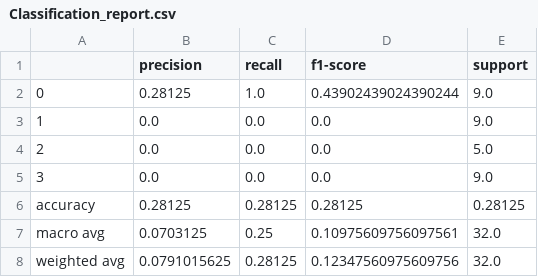
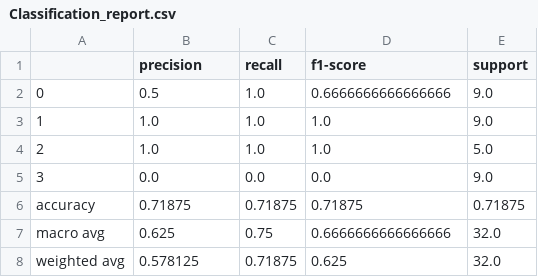
Before and after one commit to aldomelladop/Tesis, a CSV file: Algoritmo/Potencias/Red_4/40_S/Classification_report.csv, drawn as a sheet.

```diff
--- a/Algoritmo/Potencias/Red_4/40_S/Classification_report.csv
+++ b/Algoritmo/Potencias/Red_4/40_S/Classification_report.csv
@@ -1,8 +1,8 @@
 ,precision,recall,f1-score,support
-0,0.28125,1.0,0.43902439024390244,9.0
-1,0.0,0.0,0.0,9.0
-2,0.0,0.0,0.0,5.0
+0,0.5,1.0,0.6666666666666666,9.0
+1,1.0,1.0,1.0,9.0
+2,1.0,1.0,1.0,5.0
 3,0.0,0.0,0.0,9.0
-accuracy,0.28125,0.28125,0.28125,0.28125
-macro avg,0.0703125,0.25,0.10975609756097561,32.0
-weighted avg,0.0791015625,0.28125,0.12347560975609756,32.0
+accuracy,0.71875,0.71875,0.71875,0.71875
+macro avg,0.625,0.75,0.6666666666666666,32.0
+weighted avg,0.578125,0.71875,0.625,32.0
```
Also changed, not shown: 19 other files.
